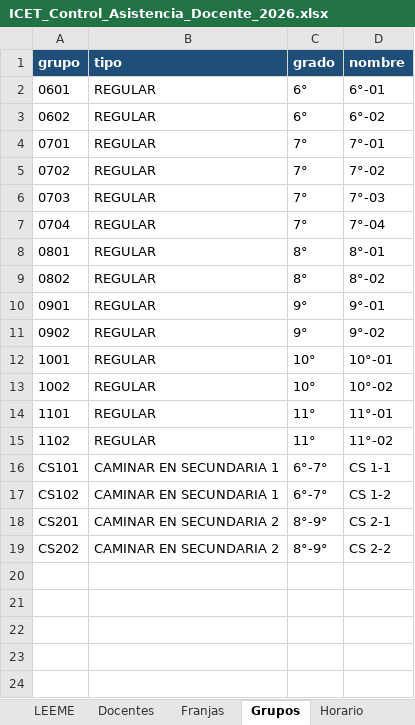
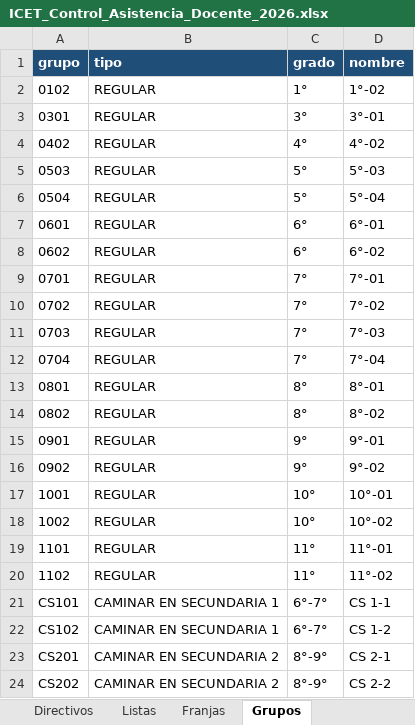
Before and after one commit to franciscojavier1005/imagenes, an Excel workbook: ICET_Control_Asistencia_Docente_2026.xlsx, sheet Grupos, drawn as a sheet; values as stored, in another font and other column widths than the file's, no borders; the diff names each change by its address in the sheet, - before the commit and + after, or states it on an @@ line.

```diff
--- a/ICET_Control_Asistencia_Docente_2026.xlsx (sheet Grupos)
+++ b/ICET_Control_Asistencia_Docente_2026.xlsx (sheet Grupos)
+sheet tab: Listas
+row 2: 0102 | REGULAR | 1° | 1°-02
+row 3: 0301 | REGULAR | 3° | 3°-01
+row 4: 0402 | REGULAR | 4° | 4°-02
+row 5: 0503 | REGULAR | 5° | 5°-03
+row 6: 0504 | REGULAR | 5° | 5°-04
```
Also changed, not shown: sheet Horario, sheet Novedades, sheet Docentes, sheet Registro_Ronda, sheet Franjas, sheet LEEME, 1 more sheet, other sheet tabs, 12 other files.
